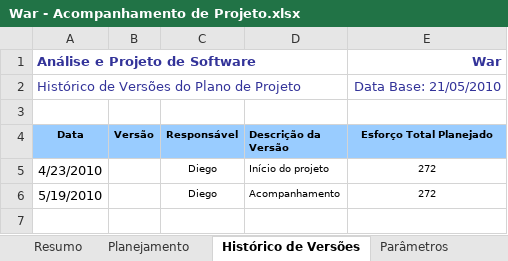
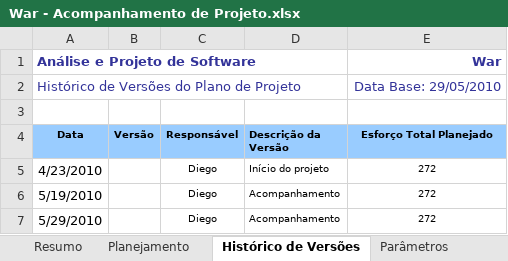
Before and after one commit to davidalain/war-aps, an Excel workbook: Gerência de Projetos/War - Acompanhamento de Projeto.xlsx, sheet Histórico de Versões, drawn as a sheet; values as stored, in another font and other column widths than the file's, no borders; the diff names each change by its address in the sheet, - before the commit and + after, or states it on an @@ line.

Commit message:
Acompanhamento

```diff
--- a/Gerência de Projetos/War - Acompanhamento de Projeto.xlsx (sheet Histórico de Versões)
+++ b/Gerência de Projetos/War - Acompanhamento de Projeto.xlsx (sheet Histórico de Versões)
-E2 (Esforço Total Planejado): Data Base: 21/05/2010
+E2 (Esforço Total Planejado): Data Base: 29/05/2010
+row 7: 5/29/2010 |  | Diego | Acompanhamento | 272
```
Also changed, not shown: sheet Planejamento, sheet Resumo, sheet Parâmetros, charts or pictures.
